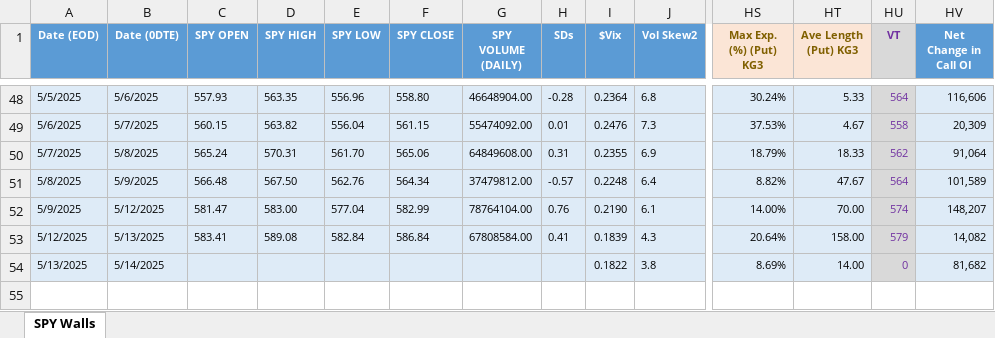
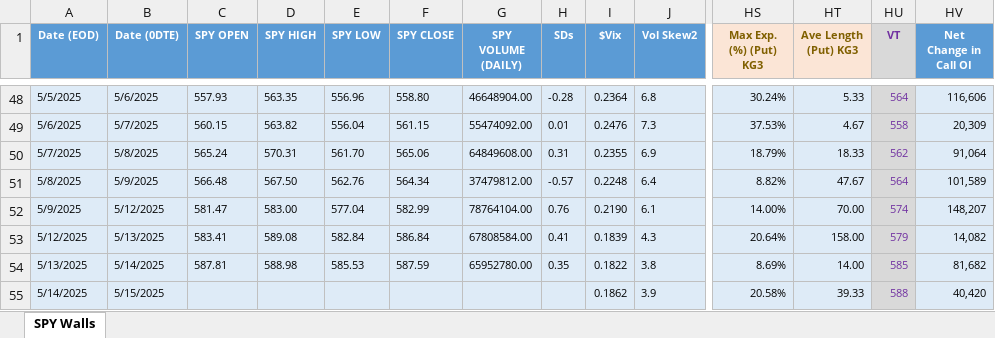
Before and after one commit to slowsteady28/spy-options-gamma-app, an Excel workbook: SpyGammaAppData.xlsx, sheet SPY Walls, drawn as a sheet; only a part is shown, gaps mark what is left out; values as stored, in another font and other column widths than the file's, no borders; conditional formats not drawn; rows hold the shown columns only; the diff names each change by its address in the sheet, - before the commit and + after, or states it on an @@ line.

Commit message:
Add files via upload

```diff
--- a/SpyGammaAppData.xlsx (sheet SPY Walls)
+++ b/SpyGammaAppData.xlsx (sheet SPY Walls)
-C54 (SPY OPEN): (empty)
+C54 (SPY OPEN): 587.81
-D54 (SPY HIGH): (empty)
+D54 (SPY HIGH): 588.98
-E54 (SPY LOW): (empty)
+E54 (SPY LOW): 585.53
-F54 (SPY CLOSE): (empty)
+F54 (SPY CLOSE): 587.59
-G54 (SPY VOLUME (DAILY)): (empty)
+G54 (SPY VOLUME (DAILY)): 65952780.00
-H54 (SDs): (empty)
+H54 (SDs): 0.35
-HU54 (VT): 0
+HU54 (VT): 585
+row 55: 5/14/2025 | 5/15/2025 |  |  |  |  |  |  | 0.1862 | 3.9 | 20.58% | 39.33 | 588 | 40,420
```
